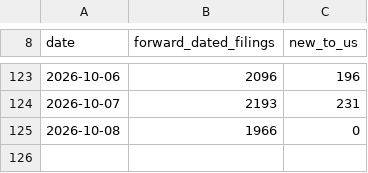
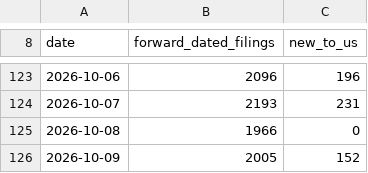
Before and after one commit to Hallikhe/fmcsa-trucking-insurance-data, a CSV file: data/fmcsa-insurance-feed-observations.csv, drawn as a sheet; only a part is shown, gaps mark what is left out.

```diff
--- a/data/fmcsa-insurance-feed-observations.csv
+++ b/data/fmcsa-insurance-feed-observations.csv
@@ -125 +125,2 @@ date,forward_dated_filings,new_to_us
 2026-10-08,1966,0
+2026-10-09,2005,152
```
